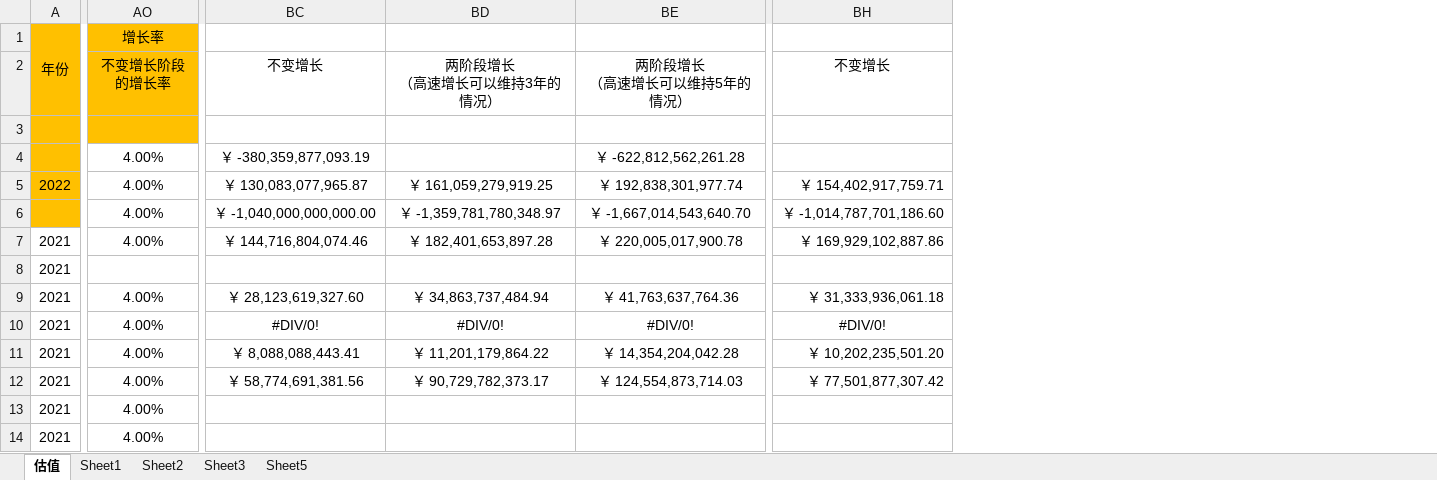
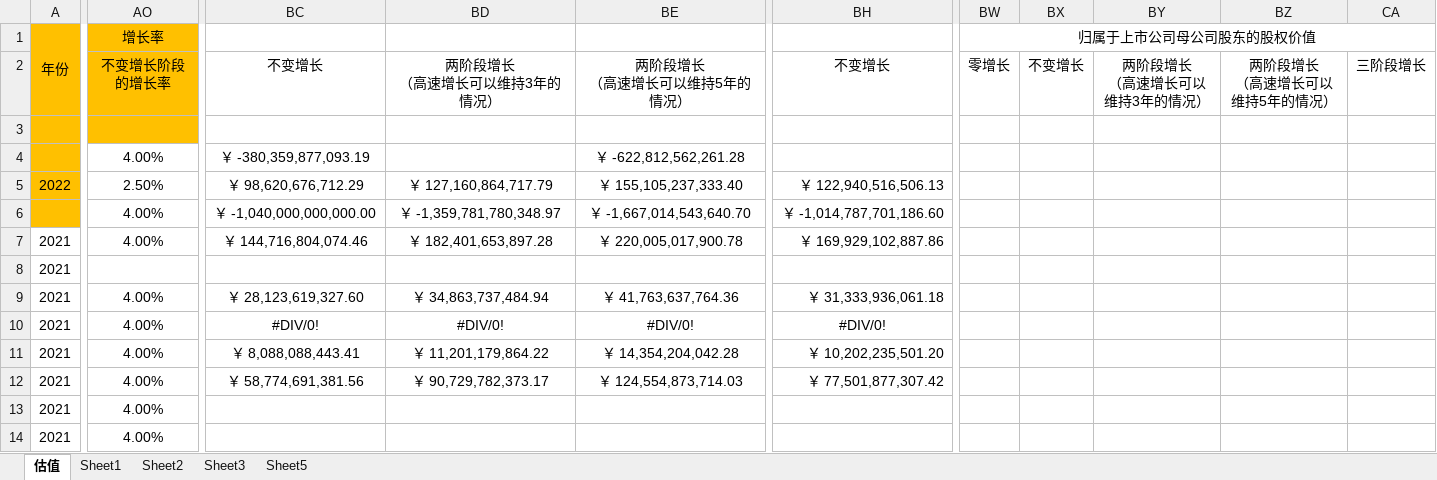
Before and after one commit to leaves-27/life, an Excel workbook: 我的创作/财务/证券投资/股票/财务报表分析系统/2023/财务/食品饮料行业/选股标准.xlsx, sheet 估值, drawn as a sheet; only a part is shown, gaps mark what is left out; values as stored, in another font and other column widths than the file's, no borders; ↵ is a line break in a cell; the diff covers the shown part only; the diff names each change by its address in the sheet, - before the commit and + after, or states it on an @@ line.

```diff
--- a/我的创作/财务/证券投资/股票/财务报表分析系统/2023/财务/食品饮料行业/选股标准.xlsx (sheet 估值)
+++ b/我的创作/财务/证券投资/股票/财务报表分析系统/2023/财务/食品饮料行业/选股标准.xlsx (sheet 估值)
+column BW (归属于上市公司母公司股东的股权价值), row 2: 零增长
+column BX, row 2: 不变增长
+column BY, row 2: 两阶段增长 ↵ （高速增长可以维持3年的情况）
+column BZ, row 2: 两阶段增长 ↵ （高速增长可以维持5年的情况）
+column CA, row 2: 三阶段增长
-AO5 (增长率): 4.00%
+AO5 (增长率): 2.50%
-BC5: ￥ 130,083,077,965.87
+BC5: ￥ 98,620,676,712.29
-BD5: ￥ 161,059,279,919.25
+BD5: ￥ 127,160,864,717.79
-BE5: ￥ 192,838,301,977.74
+BE5: ￥ 155,105,237,333.40
-BH5: ￥ 154,402,917,759.71
+BH5: ￥ 122,940,516,506.13
```
Also changed, not shown: 11 edited cells elsewhere in this sheet, formulas that keep their value, 我的创作/财务/证券投资/股票/财务报表分析系统/2023/财务/食品饮料行业/食品_调味品_肉制品_休闲食品.xlsx, 1 other file.
